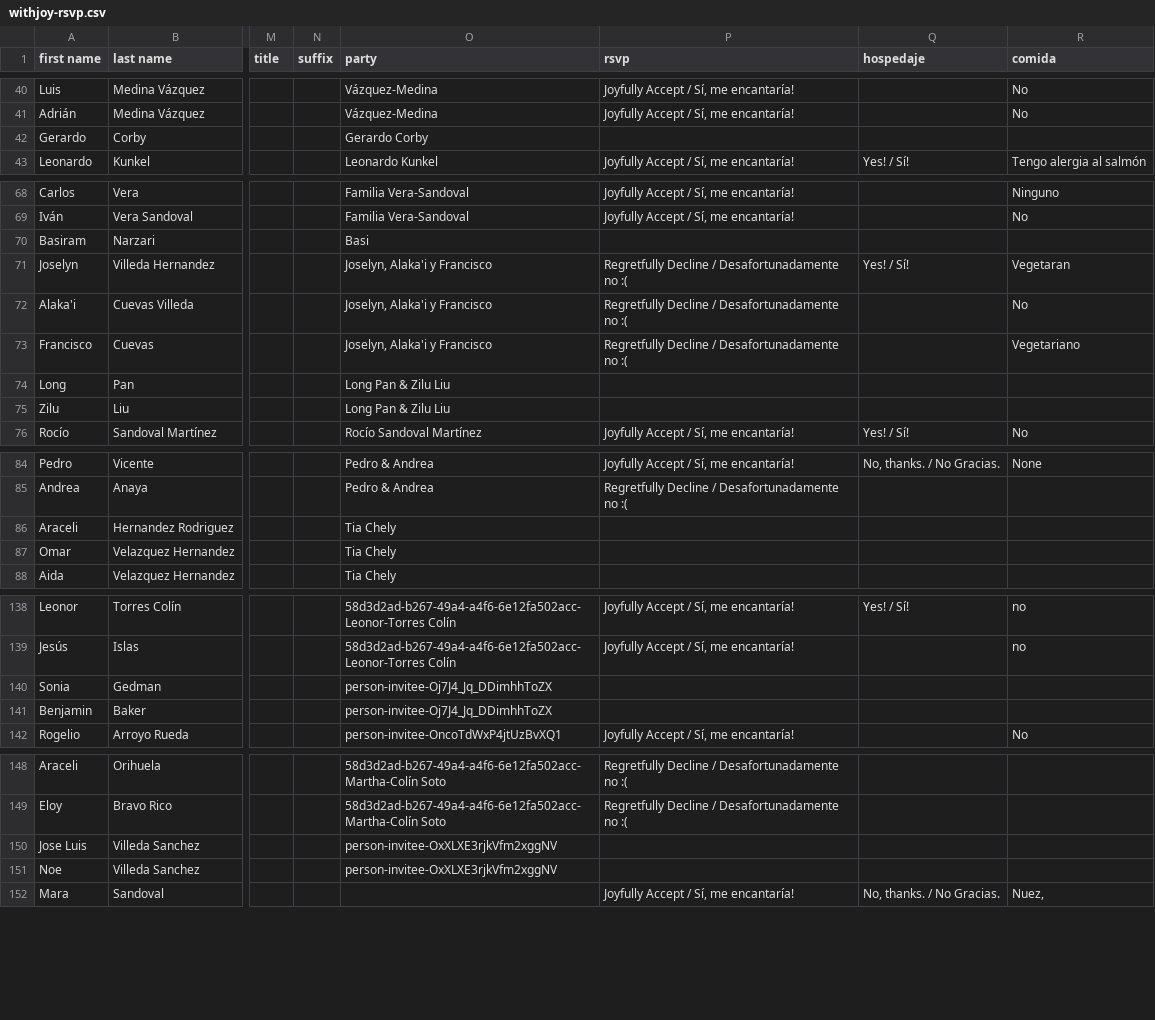
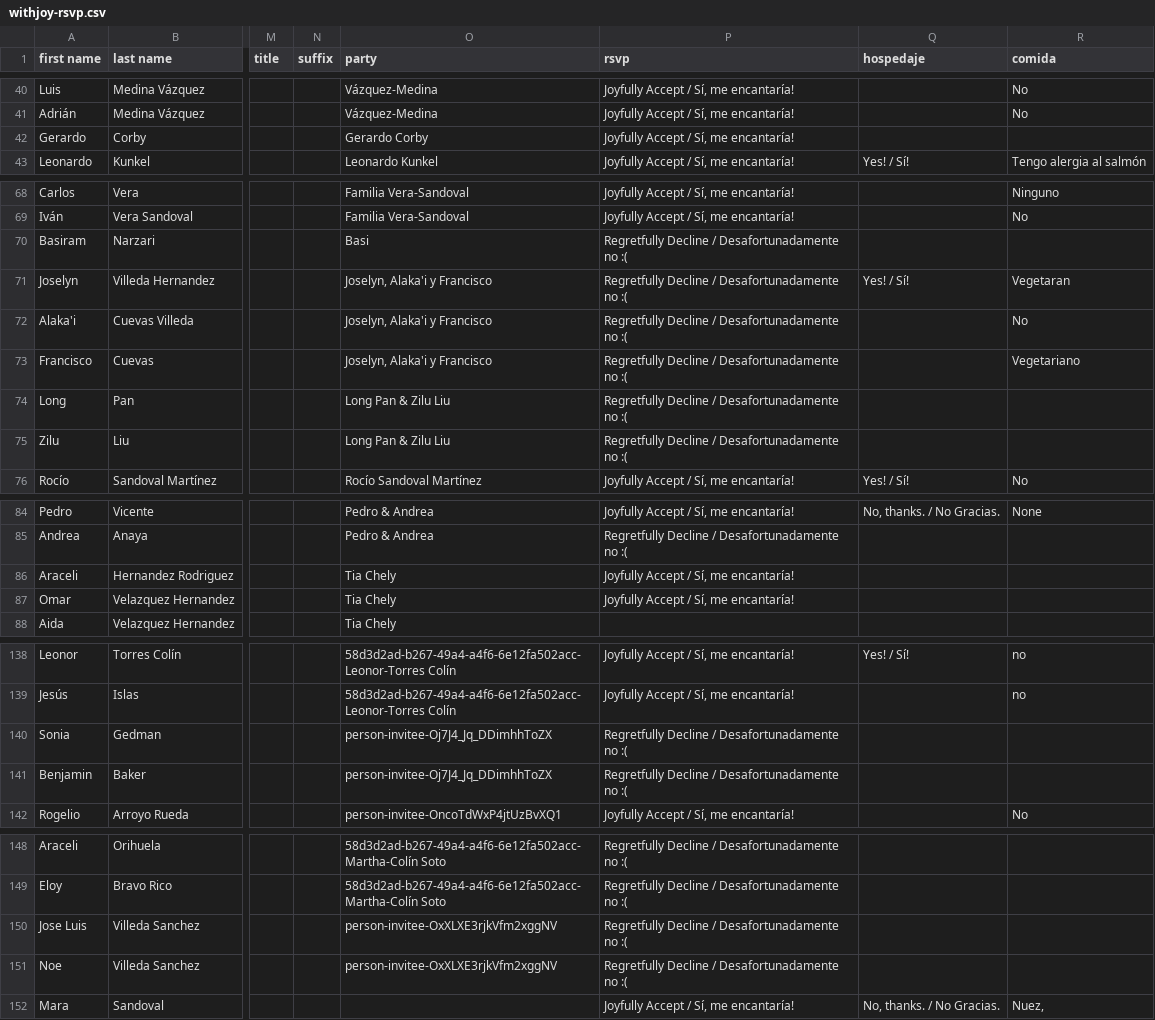
Before and after one commit to Mvilleda/boda-mv26, a CSV file: withjoy-rsvp.csv, drawn as a sheet; only a part is shown, gaps mark what is left out; the diff names each change by its address in the sheet, - before the commit and + after, or states it on an @@ line.

```diff
--- a/withjoy-rsvp.csv
+++ b/withjoy-rsvp.csv
-P42 (rsvp): (empty)
+P42 (rsvp): Joyfully Accept / Sí, me encantaría!
-P70 (rsvp): (empty)
+P70 (rsvp): Regretfully Decline / Desafortunadamente no :(
-P74:P75 (rsvp): (empty)
+P74:P75 (rsvp): Regretfully Decline / Desafortunadamente no :(
-P86:P87 (rsvp): (empty)
+P86:P87 (rsvp): Joyfully Accept / Sí, me encantaría!
-P140:P141 (rsvp): (empty)
+P140:P141 (rsvp): Regretfully Decline / Desafortunadamente no :(
-P150:P151 (rsvp): (empty)
+P150:P151 (rsvp): Regretfully Decline / Desafortunadamente no :(
```
Also changed, not shown: 1 other file.
